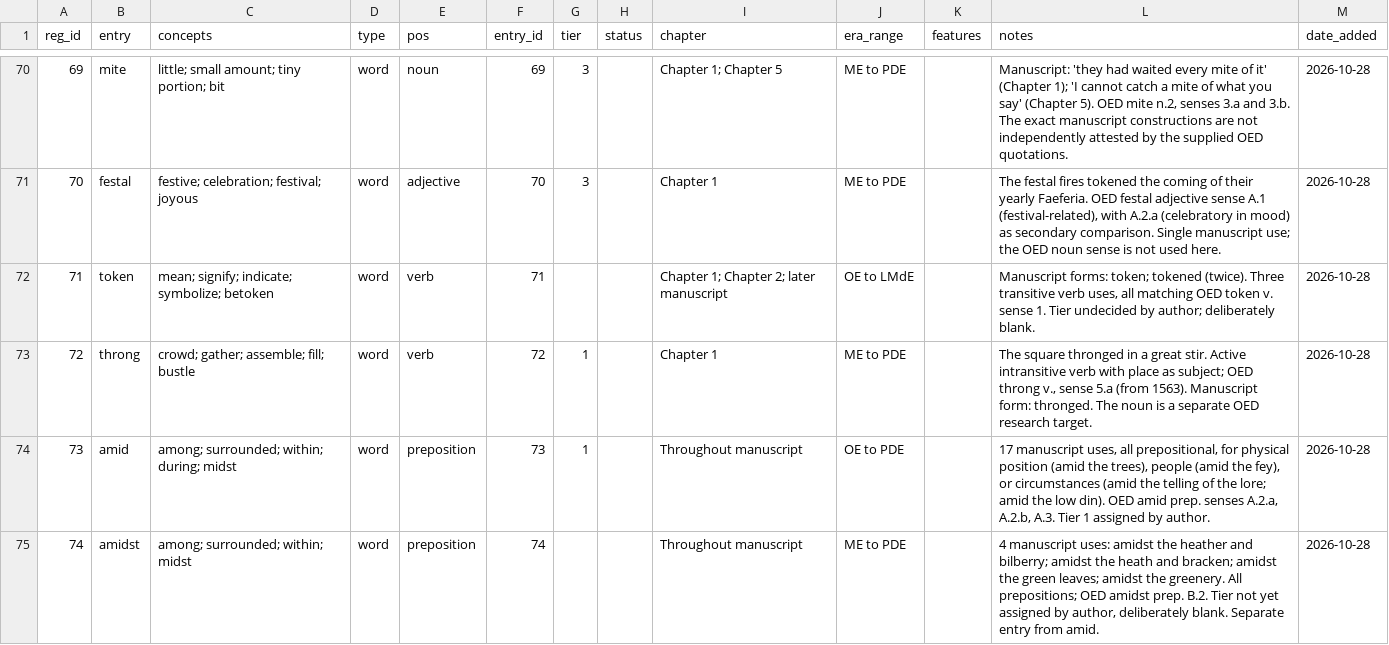
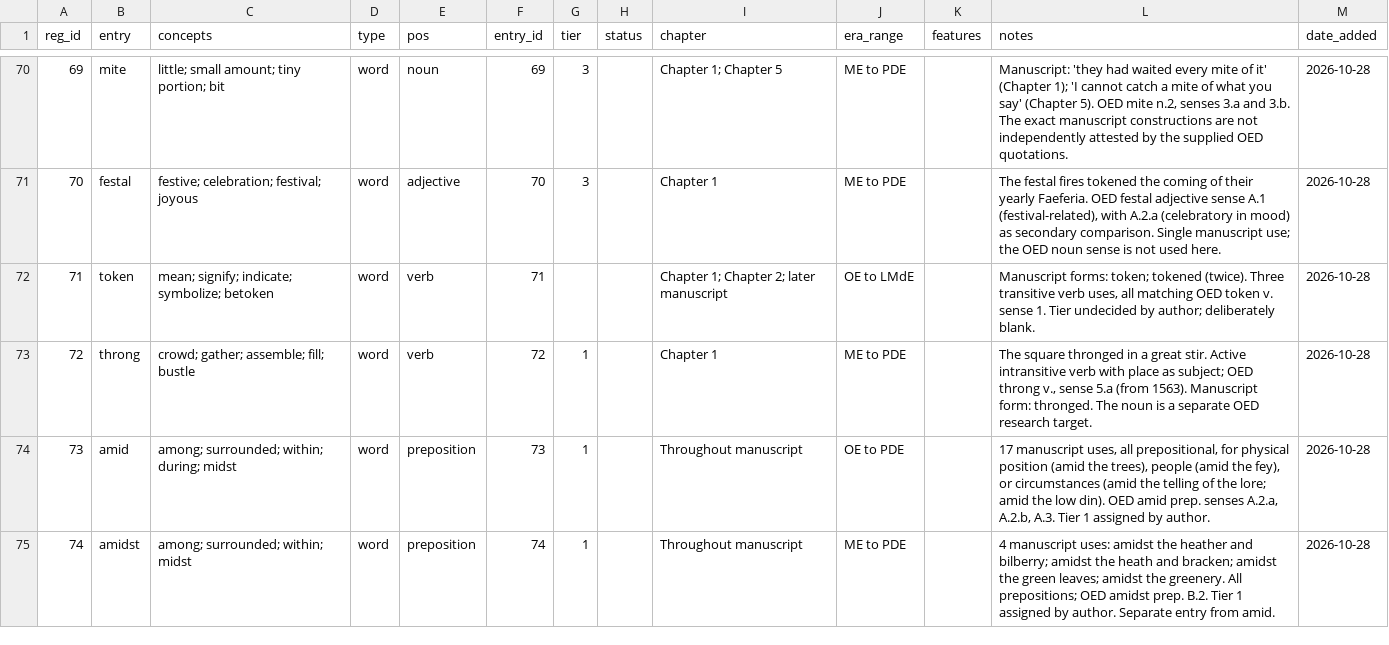
Before and after one commit to JTHensley/Oldish-Words-Study, a CSV file: register.csv, drawn as a sheet; only a part is shown, gaps mark what is left out.

Commit message:
Assign Tier 1 to amidst in register

```diff
--- a/register.csv
+++ b/register.csv
@@ -74,2 +74,2 @@ reg_id,entry,concepts,type,pos,entry_id,tier,status,chapter,era_range,features,n
 73,amid,among; surrounded; within; during; midst,word,preposition,73,1,,Throughout manuscript,OE to PDE,,"17 manuscript uses, all prepositional, for physical position (amid the trees), people (amid the fey), or circumstances (amid the telling of the lore; amid the low din). OED amid prep. senses A.2.a, A.2.b, A.3. Tier 1 assigned by author.",2026-10-28
-74,amidst,among; surrounded; within; midst,word,preposition,74,,,Throughout manuscript,ME to PDE,,"4 manuscript uses: amidst the heather and bilberry; amidst the heath and bracken; amidst the green leaves; amidst the greenery. All prepositions; OED amidst prep. B.2. Tier not yet assigned by author, deliberately blank. Separate entry from amid.",2026-10-28
+74,amidst,among; surrounded; within; midst,word,preposition,74,1,,Throughout manuscript,ME to PDE,,"4 manuscript uses: amidst the heather and bilberry; amidst the heath and bracken; amidst the green leaves; amidst the greenery. All prepositions; OED amidst prep. B.2. Tier 1 assigned by author. Separate entry from amid.",2026-10-28
```
